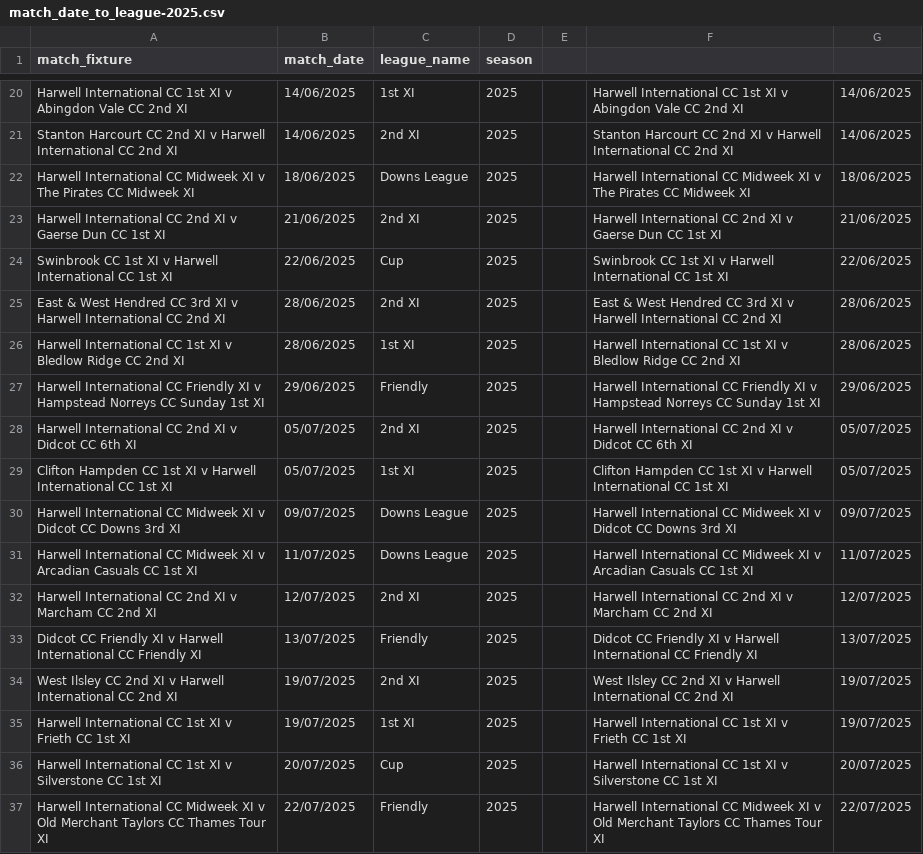
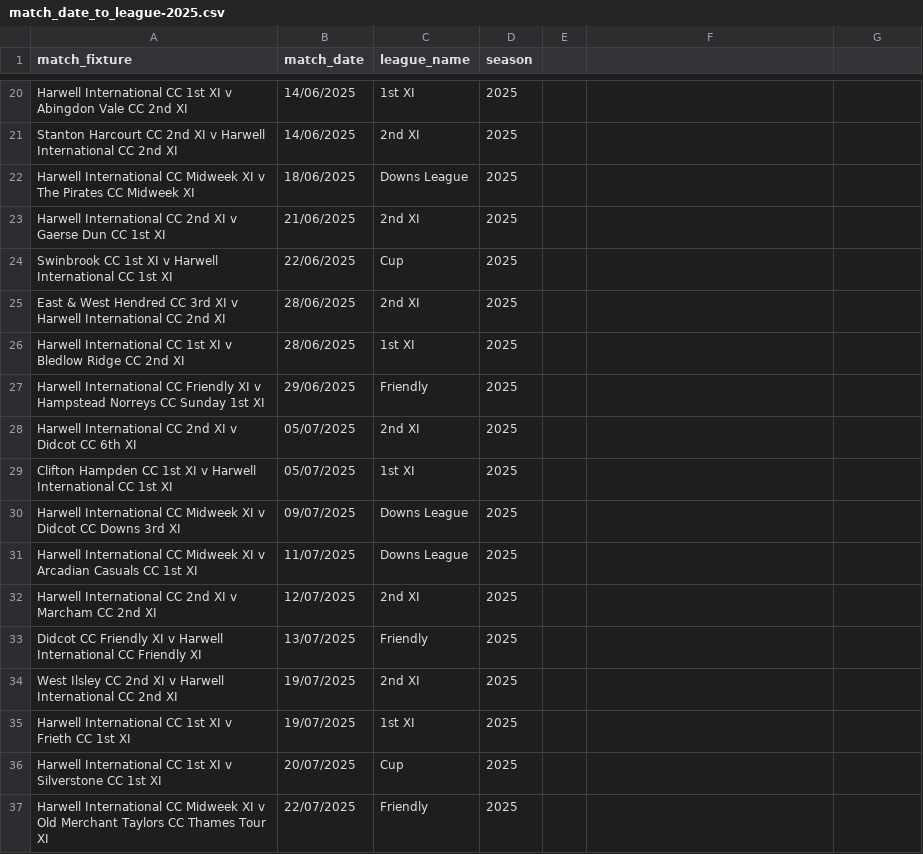
Before and after one commit to BenRichy/Harwell-Cricket-Statistics, a CSV file: app/data/match-date-to-league-year/match_date_to_league-2025.csv, drawn as a sheet; only a part is shown, gaps mark what is left out; the diff covers the shown part only; the diff names each change by its address in the sheet, - before the commit and + after, or states it on an @@ line.

```diff
--- a/app/data/match-date-to-league-year/match_date_to_league-2025.csv
+++ b/app/data/match-date-to-league-year/match_date_to_league-2025.csv
-F20: Harwell International CC 1st XI v Abingdon Vale CC 2nd XI
+F20: (empty)
-G20:G21: 14/06/2025
+G20:G21: (empty)
-F21: Stanton Harcourt CC 2nd XI v Harwell International CC 2nd XI
+F21: (empty)
-F22: Harwell International CC Midweek XI v The Pirates CC Midweek XI
+F22: (empty)
-G22: 18/06/2025
+G22: (empty)
-F23: Harwell International CC 2nd XI v Gaerse Dun CC 1st XI
+F23: (empty)
-G23: 21/06/2025
+G23: (empty)
-F24: Swinbrook CC 1st XI v Harwell International CC 1st XI
+F24: (empty)
-G24: 22/06/2025
+G24: (empty)
-F25: East & West Hendred CC 3rd XI v Harwell International CC 2nd XI
+F25: (empty)
-G25:G26: 28/06/2025
+G25:G26: (empty)
-F26: Harwell International CC 1st XI v Bledlow Ridge CC 2nd XI
+F26: (empty)
-F27: Harwell International CC Friendly XI v Hampstead Norreys CC Sunday 1st XI
+F27: (empty)
-G27: 29/06/2025
+G27: (empty)
-F28: Harwell International CC 2nd XI v Didcot CC 6th XI
+F28: (empty)
-G28:G29: 05/07/2025
+G28:G29: (empty)
-F29: Clifton Hampden CC 1st XI v Harwell International CC 1st XI
+F29: (empty)
-F30: Harwell International CC Midweek XI v Didcot CC Downs 3rd XI
+F30: (empty)
-G30: 09/07/2025
+G30: (empty)
-F31: Harwell International CC Midweek XI v Arcadian Casuals CC 1st XI
+F31: (empty)
-G31: 11/07/2025
+G31: (empty)
-F32: Harwell International CC 2nd XI v Marcham CC 2nd XI
+F32: (empty)
-G32: 12/07/2025
+G32: (empty)
-F33: Didcot CC Friendly XI v Harwell International CC Friendly XI
+F33: (empty)
-G33: 13/07/2025
+G33: (empty)
-F34: West Ilsley CC 2nd XI v Harwell International CC 2nd XI
+F34: (empty)
-G34:G35: 19/07/2025
+G34:G35: (empty)
-F35: Harwell International CC 1st XI v Frieth CC 1st XI
+F35: (empty)
-F36: Harwell International CC 1st XI v Silverstone CC 1st XI
+F36: (empty)
-G36: 20/07/2025
+G36: (empty)
-F37: Harwell International CC Midweek XI v Old Merchant Taylors CC Thames Tour XI
+F37: (empty)
-G37: 22/07/2025
+G37: (empty)
```
Also changed, not shown: 4 added rows and 64 edited cells elsewhere in this file, 3 other files.
